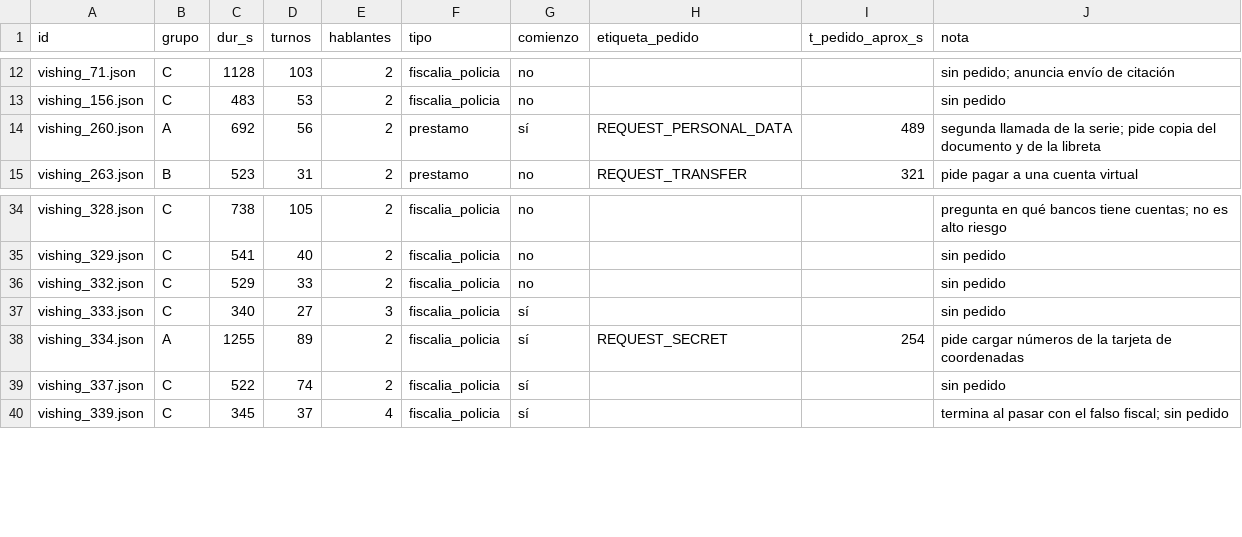
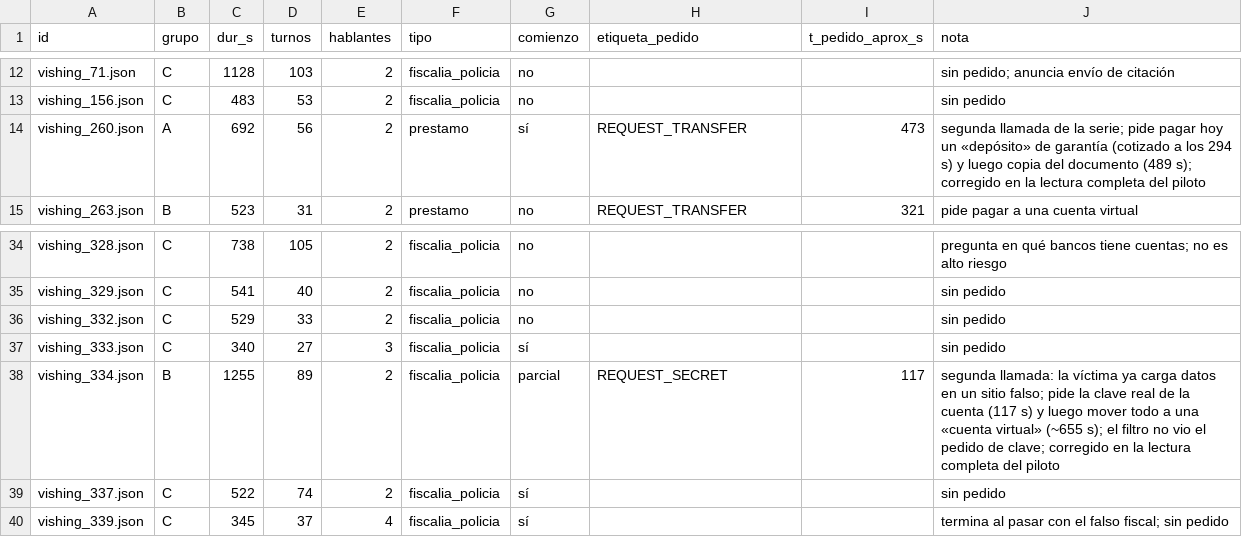
Before and after one commit to Corchets/bitacora_tesis, a CSV file: docs/corpus/FILTRO-KORCCVI.csv, drawn as a sheet; only a part is shown, gaps mark what is left out.

```diff
--- a/docs/corpus/FILTRO-KORCCVI.csv
+++ b/docs/corpus/FILTRO-KORCCVI.csv
@@ -13,3 +13,3 @@ vishing_71.json,C,1128,103,2,fiscalia_policia,no,,,sin pedido; anuncia envío de
 vishing_156.json,C,483,53,2,fiscalia_policia,no,,,sin pedido
-vishing_260.json,A,692,56,2,prestamo,sí,REQUEST_PERSONAL_DATA,489,segunda llamada de la serie; pide copia del documento y de la libreta
+vishing_260.json,A,692,56,2,prestamo,sí,REQUEST_TRANSFER,473,segunda llamada de la serie; pide pagar hoy un «depósito» de garantía (cotizado a los 294 s) y luego copia del documento (489 s); corregido en la lectura completa del piloto
 vishing_263.json,B,523,31,2,prestamo,no,REQUEST_TRANSFER,321,pide pagar a una cuenta virtual
@@ -37,3 +37,3 @@ vishing_332.json,C,529,33,2,fiscalia_policia,no,,,sin pedido
 vishing_333.json,C,340,27,3,fiscalia_policia,sí,,,sin pedido
-vishing_334.json,A,1255,89,2,fiscalia_policia,sí,REQUEST_SECRET,254,pide cargar números de la tarjeta de coordenadas
+vishing_334.json,B,1255,89,2,fiscalia_policia,parcial,REQUEST_SECRET,117,segunda llamada: la víctima ya carga datos en un sitio falso; pide la clave real de la cuenta (117 s) y luego mover todo a una «cuenta virtual» (~655 s); el filtro no vio el pedido de clave; corregido en la lectura completa del piloto
 vishing_337.json,C,522,74,2,fiscalia_policia,sí,,,sin pedido
```
Also changed, not shown: 1 other file.
